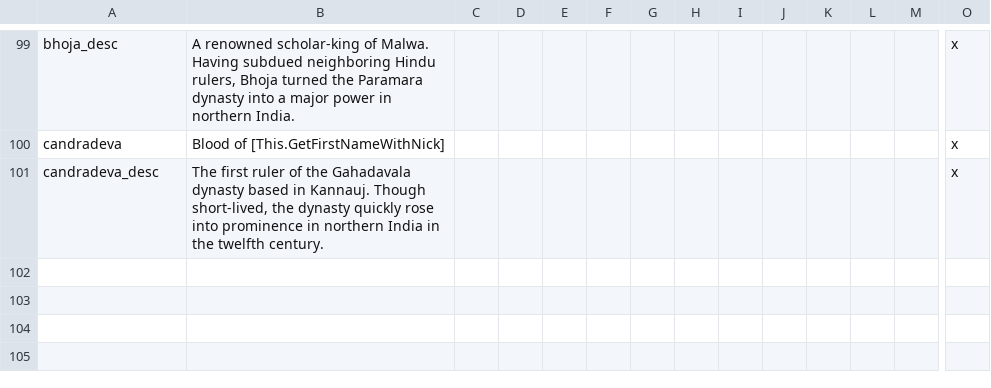
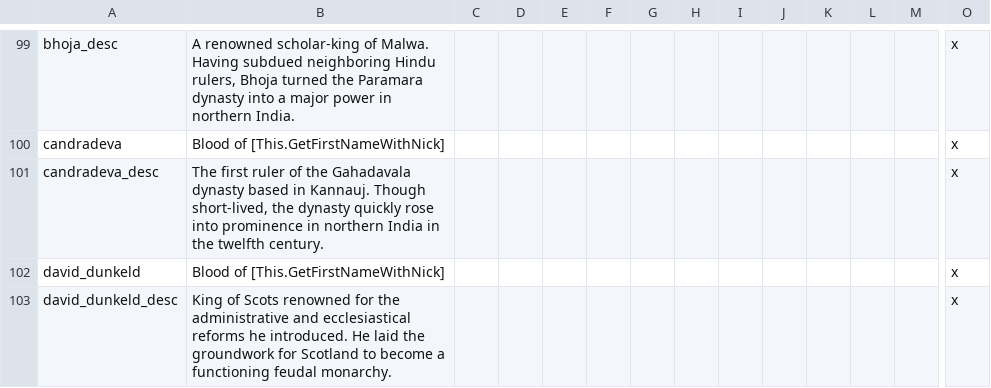
Before and after one commit to escalonn/sed2, a CSV file: build/SED2/localisation/A_Bloodlines.csv, drawn as a sheet; only a part is shown, gaps mark what is left out; rows hold the shown columns only; the diff names each change by its address in the sheet, - before the commit and + after, or states it on an @@ line.

```diff
--- a/build/SED2/localisation/A_Bloodlines.csv
+++ b/build/SED2/localisation/A_Bloodlines.csv
+row 102: david_dunkeld | Blood of [This.GetFirstNameWithNick] |  |  |  |  |  |  |  |  |  |  |  | x
+row 103: david_dunkeld_desc | King of Scots renowned for the administrative and ecclesiastical reforms he introduced. He laid the groundwork for Scotland to become a functioning feudal monarchy. |  |  |  |  |  |  |  |  |  |  |  | x
```
Also changed, not shown: 1 other file.
